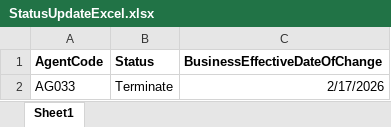
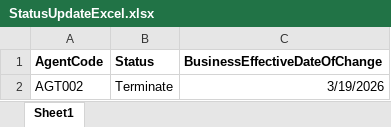
Before and after one commit to vishalkhedkar533/hms, an Excel workbook: Jobs/Tasks/FileProcess/StatusUpdateExcel.xlsx, sheet Sheet1, drawn as a sheet; values as stored, in another font and other column widths than the file's, no borders; the diff names each change by its address in the sheet, - before the commit and + after, or states it on an @@ line.

Commit message:
bulk statusupload final integration

```diff
--- a/Jobs/Tasks/FileProcess/StatusUpdateExcel.xlsx (sheet Sheet1)
+++ b/Jobs/Tasks/FileProcess/StatusUpdateExcel.xlsx (sheet Sheet1)
-A2 (AgentCode): AG033
+A2 (AgentCode): AGT002
-C2 (BusinessEffectiveDateOfChange): 2/17/2026
+C2 (BusinessEffectiveDateOfChange): 3/19/2026
```
Also changed, not shown: 2 other files.
